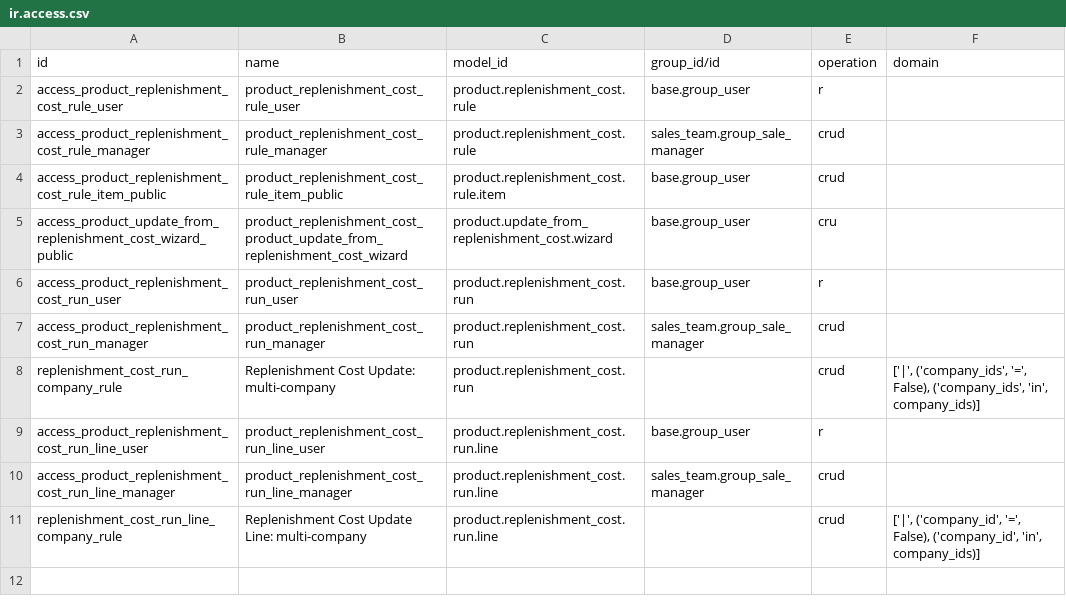
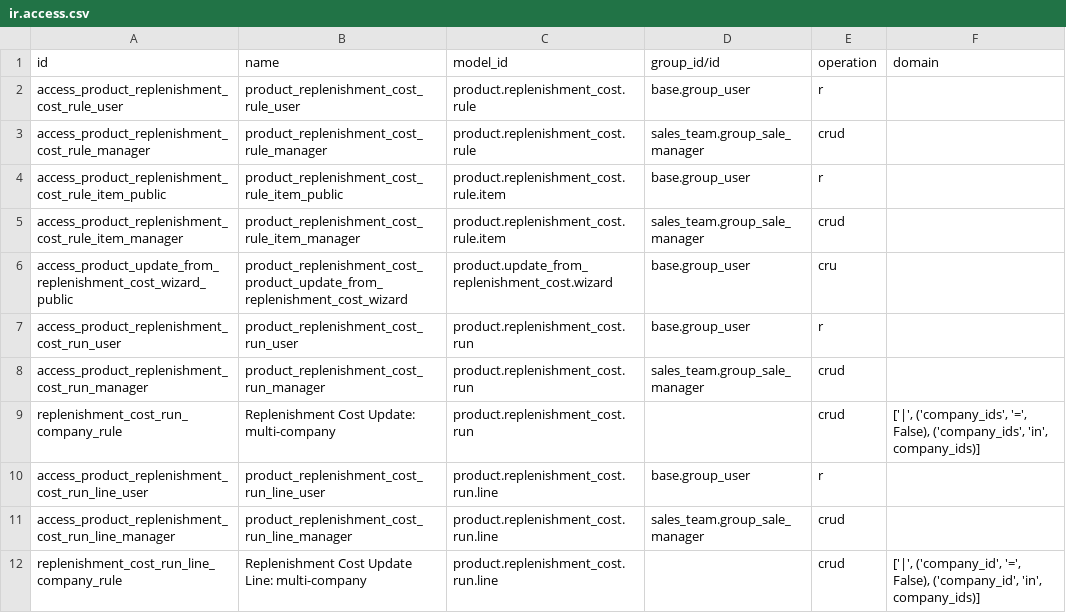
Before and after one commit to ingadhoc/product, a CSV file: product_replenishment_cost/security/ir.access.csv, drawn as a sheet.

Commit message:
[FIX] product_replenishment_cost: restrict rule items and expressions
- ir.access: rule items are read only for internal users, as the rule
  itself; only sales managers create, edit or delete them
- Setting an item expression requires group_replenishment_rule_expr: the
  group only hid the field in the view, and the expression runs as python
  code with the environment (safe_eval) when the cost is computed, the cron
  included
- Add tests for both restrictions and for the cost still computed by any user
- Same fix as 19.0 (19.0-t-76406-jc)

Change note: Las reglas de costo de reposición ahora solo las pueden modificar los gerentes de ventas, y las expresiones de cálculo, solo los usuarios habilitados para usarlas. Antes cualquier usuario interno podía cambiar los ítems de una regla. El costo de reposición se sigue viendo y calculando igual para todos.

closes ingadhoc/product#979

Signed-off-by: Luciano Esperlazza <les@adhoc.inc>

```diff
--- a/product_replenishment_cost/security/ir.access.csv
+++ b/product_replenishment_cost/security/ir.access.csv
@@ -3,3 +3,4 @@ access_product_replenishment_cost_rule_user,product_replenishment_cost_rule_user
 access_product_replenishment_cost_rule_manager,product_replenishment_cost_rule_manager,product.replenishment_cost.rule,sales_team.group_sale_manager,crud,
-access_product_replenishment_cost_rule_item_public,product_replenishment_cost_rule_item_public,product.replenishment_cost.rule.item,base.group_user,crud,
+access_product_replenishment_cost_rule_item_public,product_replenishment_cost_rule_item_public,product.replenishment_cost.rule.item,base.group_user,r,
+access_product_replenishment_cost_rule_item_manager,product_replenishment_cost_rule_item_manager,product.replenishment_cost.rule.item,sales_team.group_sale_manager,crud,
 access_product_update_from_replenishment_cost_wizard_public,product_replenishment_cost_product_update_from_replenishment_cost_wizard,product.update_from_replenishment_cost.wizard,base.group_user,cru,
```
Also changed, not shown: 5 other files.
